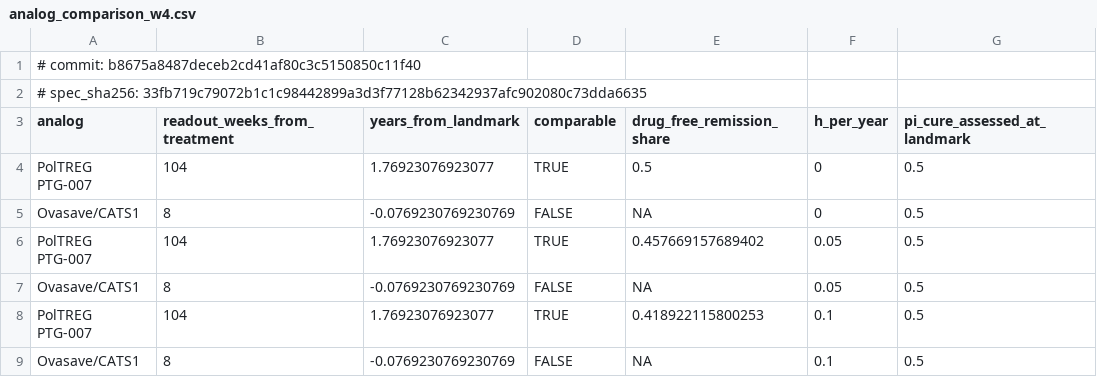
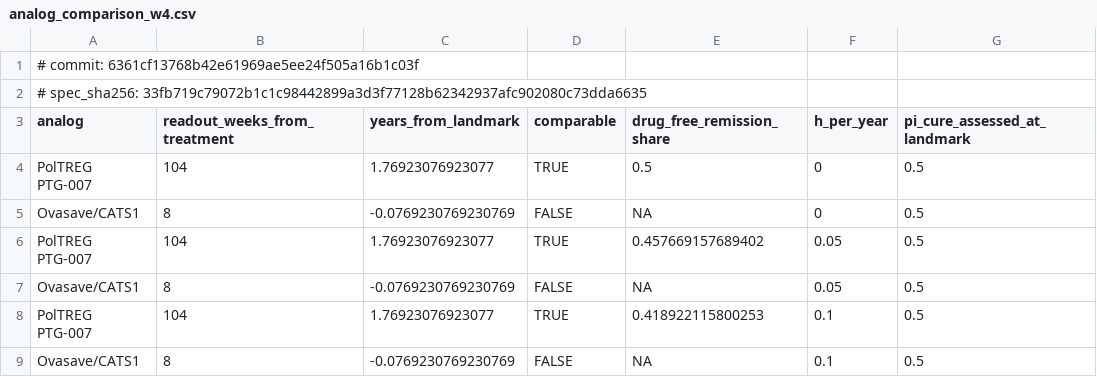
Before and after one commit to ebstone/treg-value, a CSV file: output/tables/analog_comparison_w4.csv, drawn as a sheet.

```diff
--- a/output/tables/analog_comparison_w4.csv
+++ b/output/tables/analog_comparison_w4.csv
@@ -1,2 +1,2 @@
-# commit: b8675a8487deceb2cd41af80c3c5150850c11f40
+# commit: 6361cf13768b42e61969ae5ee24f505a16b1c03f
 # spec_sha256: 33fb719c79072b1c1c98442899a3d3f77128b62342937afc902080c73dda6635
```
Also changed, not shown: output/tables/comparator_ifx_trace.csv, output/tables/comparator_ifx_validation.csv, 26 other files.
